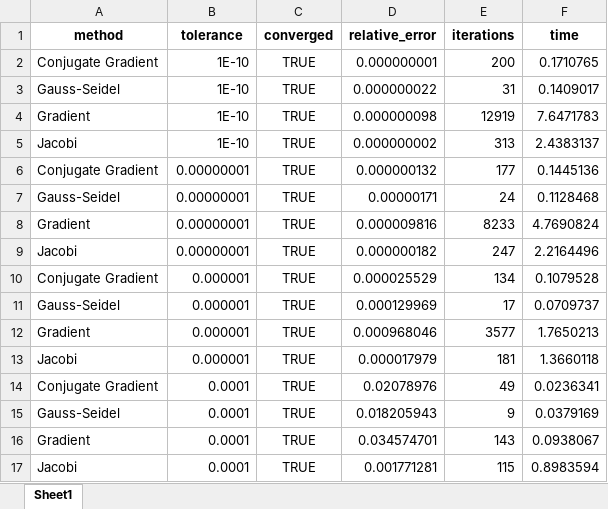
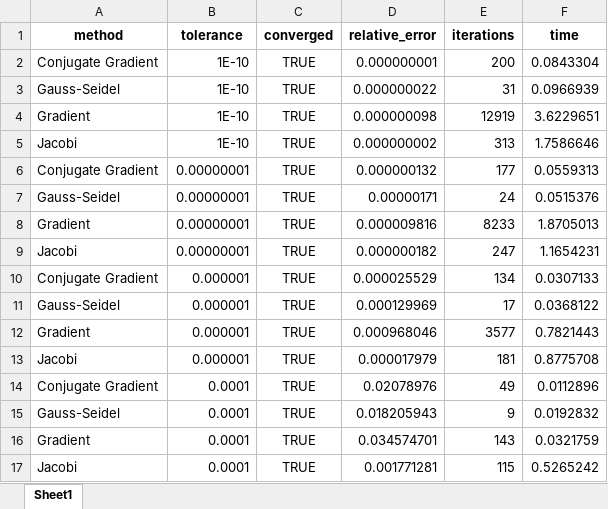
Before and after one commit to mbroglio/LinearSolvers, an Excel workbook: results/detailed_report_spa1.xlsx, sheet Sheet1, drawn as a sheet; values as stored, in another font and other column widths than the file's, no borders; the diff names each change by its address in the sheet, - before the commit and + after, or states it on an @@ line.

```diff
--- a/results/detailed_report_spa1.xlsx (sheet Sheet1)
+++ b/results/detailed_report_spa1.xlsx (sheet Sheet1)
-F2 (time): 0.1710765
+F2 (time): 0.0843304
-F3 (time): 0.1409017
+F3 (time): 0.0966939
-F4 (time): 7.6471783
+F4 (time): 3.6229651
-F5 (time): 2.4383137
+F5 (time): 1.7586646
-F6 (time): 0.1445136
+F6 (time): 0.0559313
-F7 (time): 0.1128468
+F7 (time): 0.0515376
-F8 (time): 4.7690824
+F8 (time): 1.8705013
-F9 (time): 2.2164496
+F9 (time): 1.1654231
-F10 (time): 0.1079528
+F10 (time): 0.0307133
-F11 (time): 0.0709737
+F11 (time): 0.0368122
-F12 (time): 1.7650213
+F12 (time): 0.7821443
-F13 (time): 1.3660118
+F13 (time): 0.8775708
-F14 (time): 0.0236341
+F14 (time): 0.0112896
-F15 (time): 0.0379169
+F15 (time): 0.0192832
-F16 (time): 0.0938067
+F16 (time): 0.0321759
-F17 (time): 0.8983594
+F17 (time): 0.5265242
```
Also changed, not shown: results/detailed_report_spa2.xlsx, results/detailed_report_vem1.xlsx, 24 other files.
